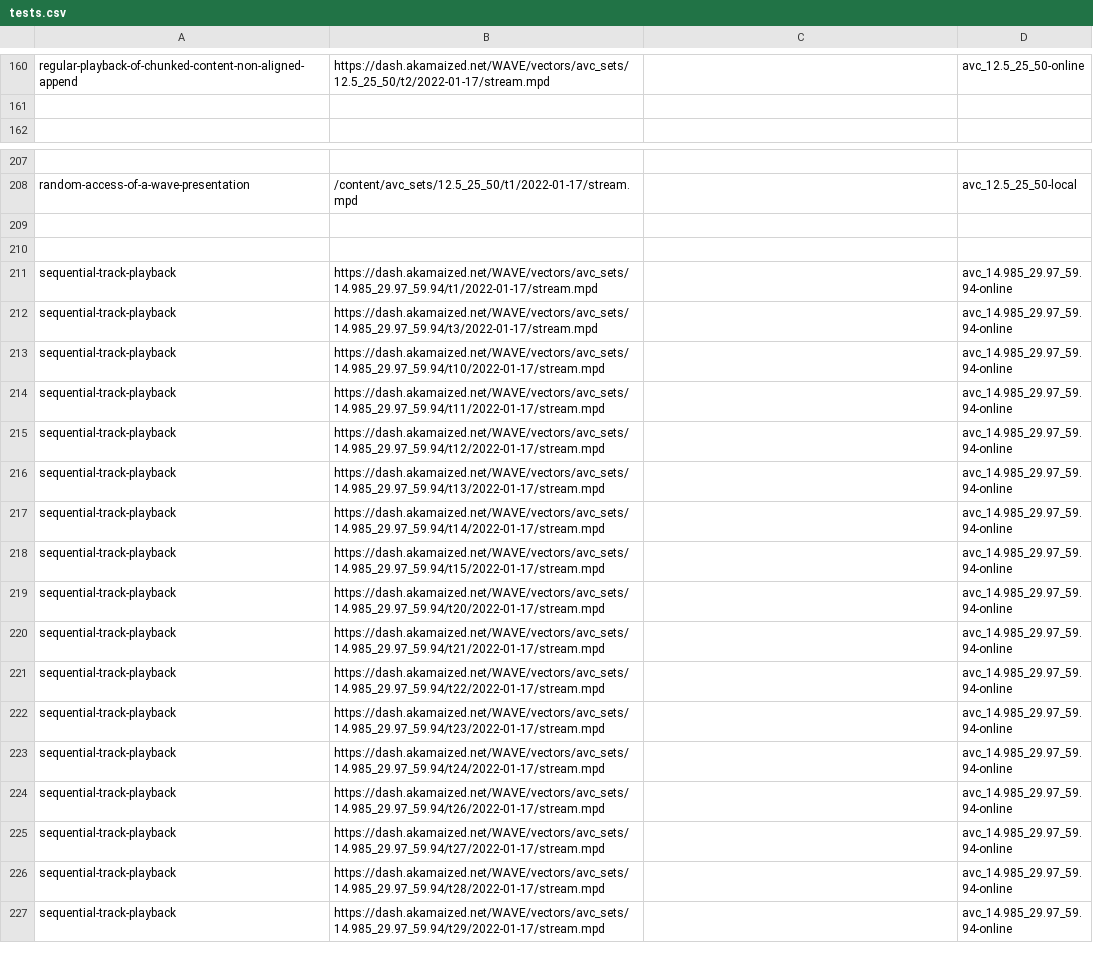
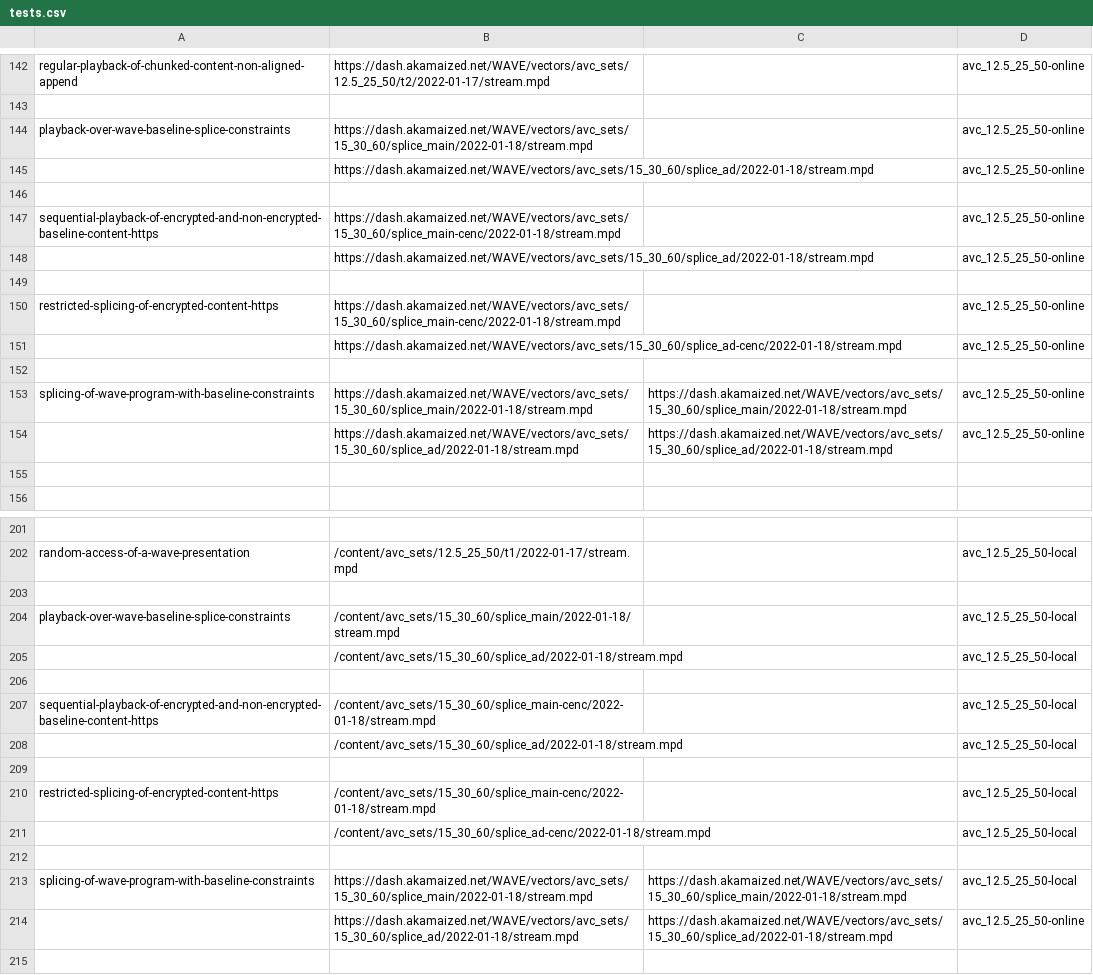
Before and after one commit to cta-wave/dpctf-tests, a CSV file: tests.csv, drawn as a sheet; only a part is shown, gaps mark what is left out; the shorter side is filled out with more unchanged rows; the diff covers the shown part only.

Commit message:
Added splicing test, changed group of tests to match framerate

```diff
--- a/tests.csv
+++ b/tests.csv
@@ -161,2 +143,14 @@
 
+"playback-over-wave-baseline-splice-constraints","https://dash.akamaized.net/WAVE/vectors/avc_sets/15_30_60/splice_main/2022-01-18/stream.mpd","","avc_12.5_25_50-online"
+"","https://dash.akamaized.net/WAVE/vectors/avc_sets/15_30_60/splice_ad/2022-01-18/stream.mpd","","avc_12.5_25_50-online"
+
+"sequential-playback-of-encrypted-and-non-encrypted-baseline-content-https","https://dash.akamaized.net/WAVE/vectors/avc_sets/15_30_60/splice_main-cenc/2022-01-18/stream.mpd","","avc_12.5_25_50-online"
+"","https://dash.akamaized.net/WAVE/vectors/avc_sets/15_30_60/splice_ad/2022-01-18/stream.mpd","","avc_12.5_25_50-online"
+
+"restricted-splicing-of-encrypted-content-https","https://dash.akamaized.net/WAVE/vectors/avc_sets/15_30_60/splice_main-cenc/2022-01-18/stream.mpd","","avc_12.5_25_50-online"
+"","https://dash.akamaized.net/WAVE/vectors/avc_sets/15_30_60/splice_ad-cenc/2022-01-18/stream.mpd","","avc_12.5_25_50-online"
+
+"splicing-of-wave-program-with-baseline-constraints","https://dash.akamaized.net/WAVE/vectors/avc_sets/15_30_60/splice_main/2022-01-18/stream.mpd","https://dash.akamaized.net/WAVE/vectors/avc_sets/15_30_60/splice_main/2022-01-18/stream.mpd","avc_12.5_25_50-online"
+"","https://dash.akamaized.net/WAVE/vectors/avc_sets/15_30_60/splice_ad/2022-01-18/stream.mpd","https://dash.akamaized.net/WAVE/vectors/avc_sets/15_30_60/splice_ad/2022-01-18/stream.mpd","avc_12.5_25_50-online"
+
 
@@ -208,2 +202,14 @@
 "random-access-of-a-wave-presentation","/content/avc_sets/12.5_25_50/t1/2022-01-17/stream.mpd","","avc_12.5_25_50-local"
+
+"playback-over-wave-baseline-splice-constraints","/content/avc_sets/15_30_60/splice_main/2022-01-18/stream.mpd","","avc_12.5_25_50-local"
+"","/content/avc_sets/15_30_60/splice_ad/2022-01-18/stream.mpd","","avc_12.5_25_50-local"
+
+"sequential-playback-of-encrypted-and-non-encrypted-baseline-content-https","/content/avc_sets/15_30_60/splice_main-cenc/2022-01-18/stream.mpd","","avc_12.5_25_50-local"
+"","/content/avc_sets/15_30_60/splice_ad/2022-01-18/stream.mpd","","avc_12.5_25_50-local"
+
+"restricted-splicing-of-encrypted-content-https","/content/avc_sets/15_30_60/splice_main-cenc/2022-01-18/stream.mpd","","avc_12.5_25_50-local"
+"","/content/avc_sets/15_30_60/splice_ad-cenc/2022-01-18/stream.mpd","","avc_12.5_25_50-local"
+
+"splicing-of-wave-program-with-baseline-constraints","https://dash.akamaized.net/WAVE/vectors/avc_sets/15_30_60/splice_main/2022-01-18/stream.mpd","https://dash.akamaized.net/WAVE/vectors/avc_sets/15_30_60/splice_main/2022-01-18/stream.mpd","avc_12.5_25_50-local"
+"","https://dash.akamaized.net/WAVE/vectors/avc_sets/15_30_60/splice_ad/2022-01-18/stream.mpd","https://dash.akamaized.net/WAVE/vectors/avc_sets/15_30_60/splice_ad/2022-01-18/stream.mpd","avc_12.5_25_50-online"
 
```
Also changed, not shown: 18 removed rows and 4 edited cells elsewhere in this file, 14 other files.
